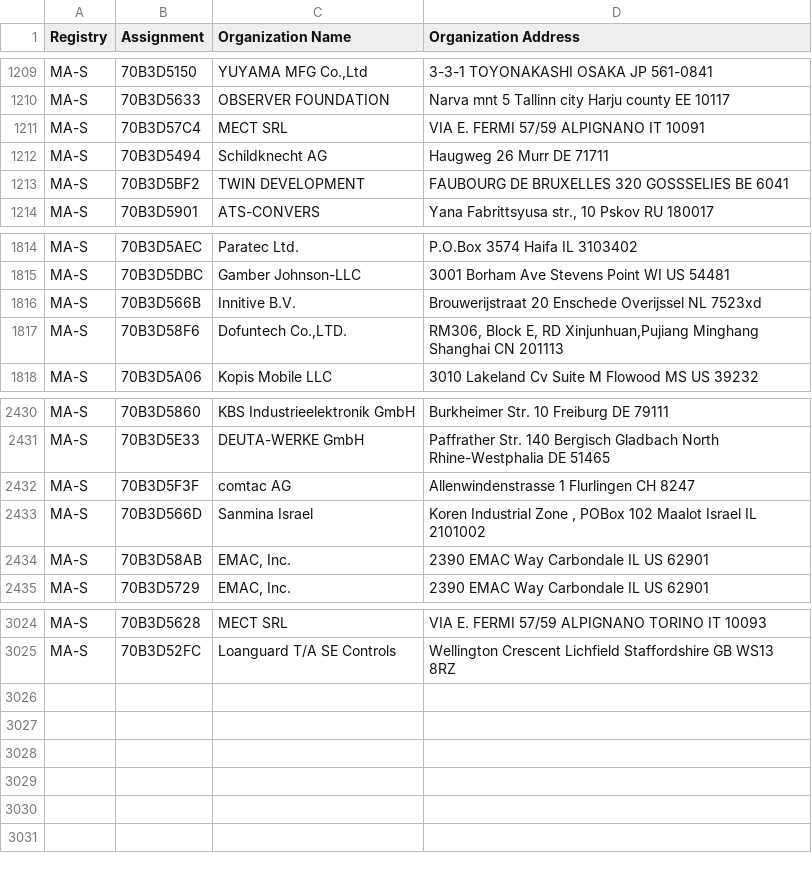
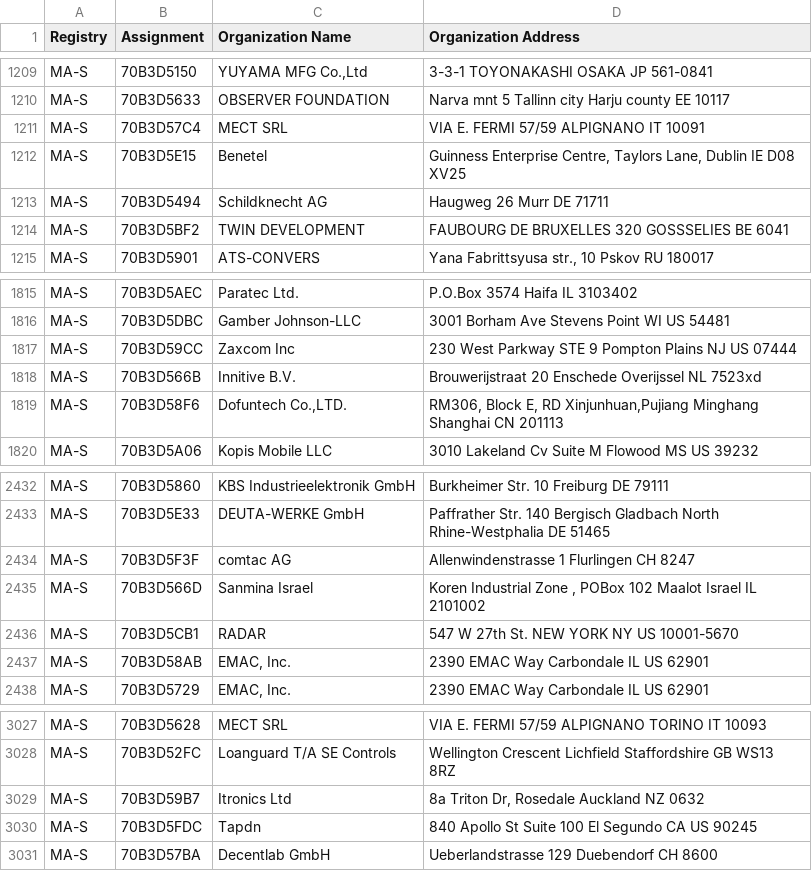
Before and after one commit to bedestall5/mac-tracker, a CSV file: data/ieee/oui36.csv, drawn as a sheet; only a part is shown, gaps mark what is left out; the diff names each change by its address in the sheet, - before the commit and + after, or states it on an @@ line.

```diff
--- a/data/ieee/oui36.csv
+++ b/data/ieee/oui36.csv
+row 1212: MA-S | 70B3D5E15 | Benetel | Guinness Enterprise Centre, Taylors Lane, Dublin IE D08 XV25
+row 1817: MA-S | 70B3D59CC | Zaxcom Inc | 230 West Parkway STE 9 Pompton Plains NJ US 07444
+row 2436: MA-S | 70B3D5CB1 | RADAR | 547 W 27th St. NEW YORK NY US 10001-5670
+row 3029: MA-S | 70B3D59B7 | Itronics Ltd | 8a Triton Dr, Rosedale Auckland NZ 0632
+row 3030: MA-S | 70B3D5FDC | Tapdn | 840 Apollo St Suite 100 El Segundo CA US 90245
+row 3031: MA-S | 70B3D57BA | Decentlab GmbH | Ueberlandstrasse 129 Duebendorf CH 8600
```
Also changed, not shown: data/ieee/mam.csv, 18 other files.
